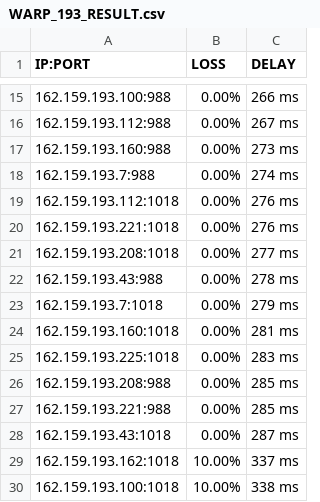
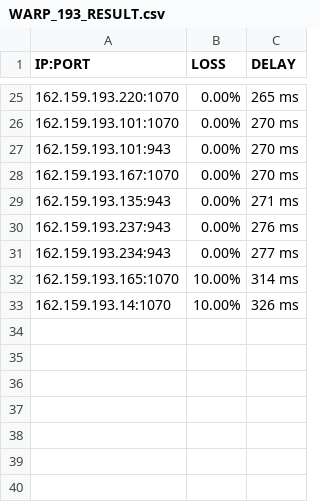
Before and after one commit to blesdmm/WARP2sub, a CSV file: WARP_193_RESULT.csv, drawn as a sheet; only a part is shown, gaps mark what is left out; the diff covers the shown part only.

```diff
--- a/WARP_193_RESULT.csv
+++ b/WARP_193_RESULT.csv
@@ -15,16 +25,9 @@ IP:PORT, LOSS, DELAY
-162.159.193.100:988,0.00%,266 ms
-162.159.193.112:988,0.00%,267 ms
-162.159.193.160:988,0.00%,273 ms
-162.159.193.7:988,0.00%,274 ms
-162.159.193.112:1018,0.00%,276 ms
-162.159.193.221:1018,0.00%,276 ms
-162.159.193.208:1018,0.00%,277 ms
-162.159.193.43:988,0.00%,278 ms
-162.159.193.7:1018,0.00%,279 ms
-162.159.193.160:1018,0.00%,281 ms
-162.159.193.225:1018,0.00%,283 ms
-162.159.193.208:988,0.00%,285 ms
-162.159.193.221:988,0.00%,285 ms
-162.159.193.43:1018,0.00%,287 ms
-162.159.193.162:1018,10.00%,337 ms
-162.159.193.100:1018,10.00%,338 ms
+162.159.193.220:1070,0.00%,265 ms
+162.159.193.101:1070,0.00%,270 ms
+162.159.193.101:943,0.00%,270 ms
+162.159.193.167:1070,0.00%,270 ms
+162.159.193.135:943,0.00%,271 ms
+162.159.193.237:943,0.00%,276 ms
+162.159.193.234:943,0.00%,277 ms
+162.159.193.165:1070,10.00%,314 ms
+162.159.193.14:1070,10.00%,326 ms
```
Also changed, not shown: 10 added rows and 22 edited cells elsewhere in this file, WARP_BEST_RESULT.csv, WARP_DIFF_RESULT.csv, 3 other files.
